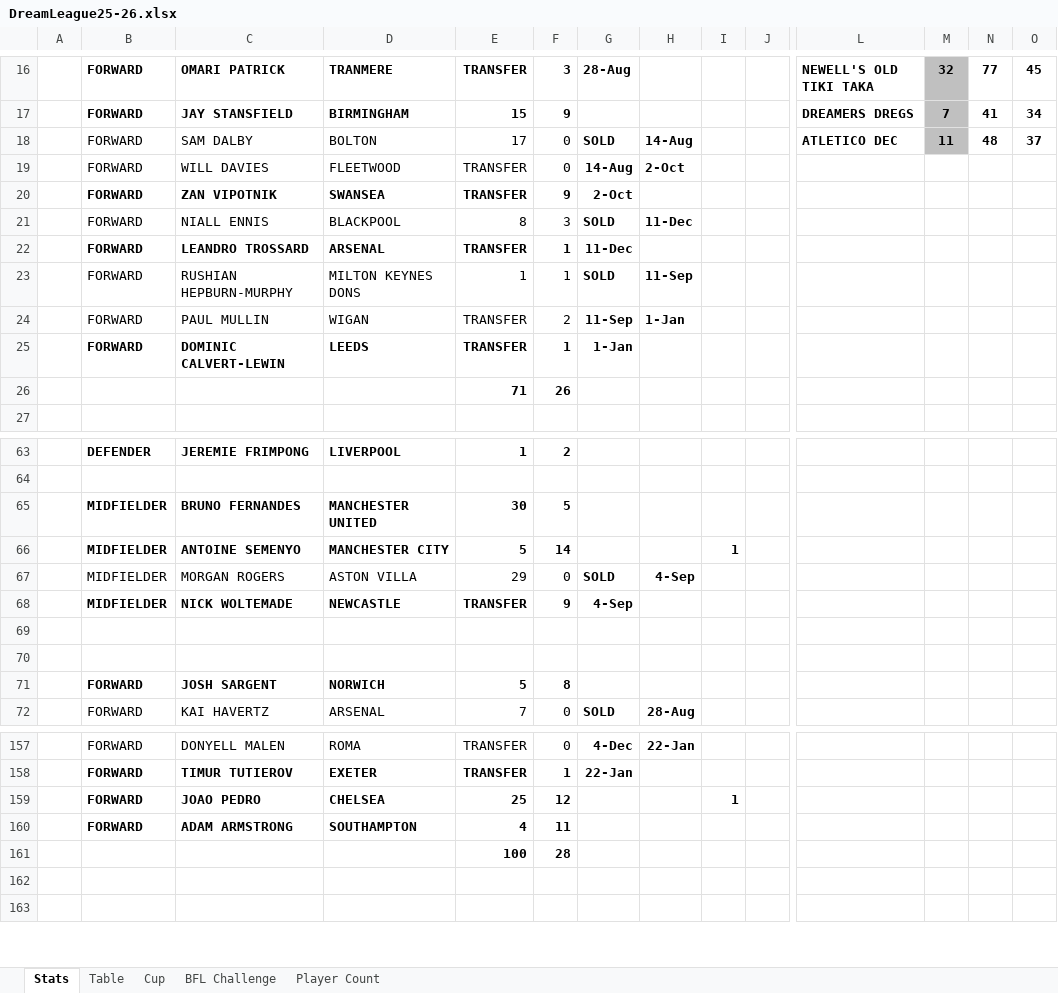
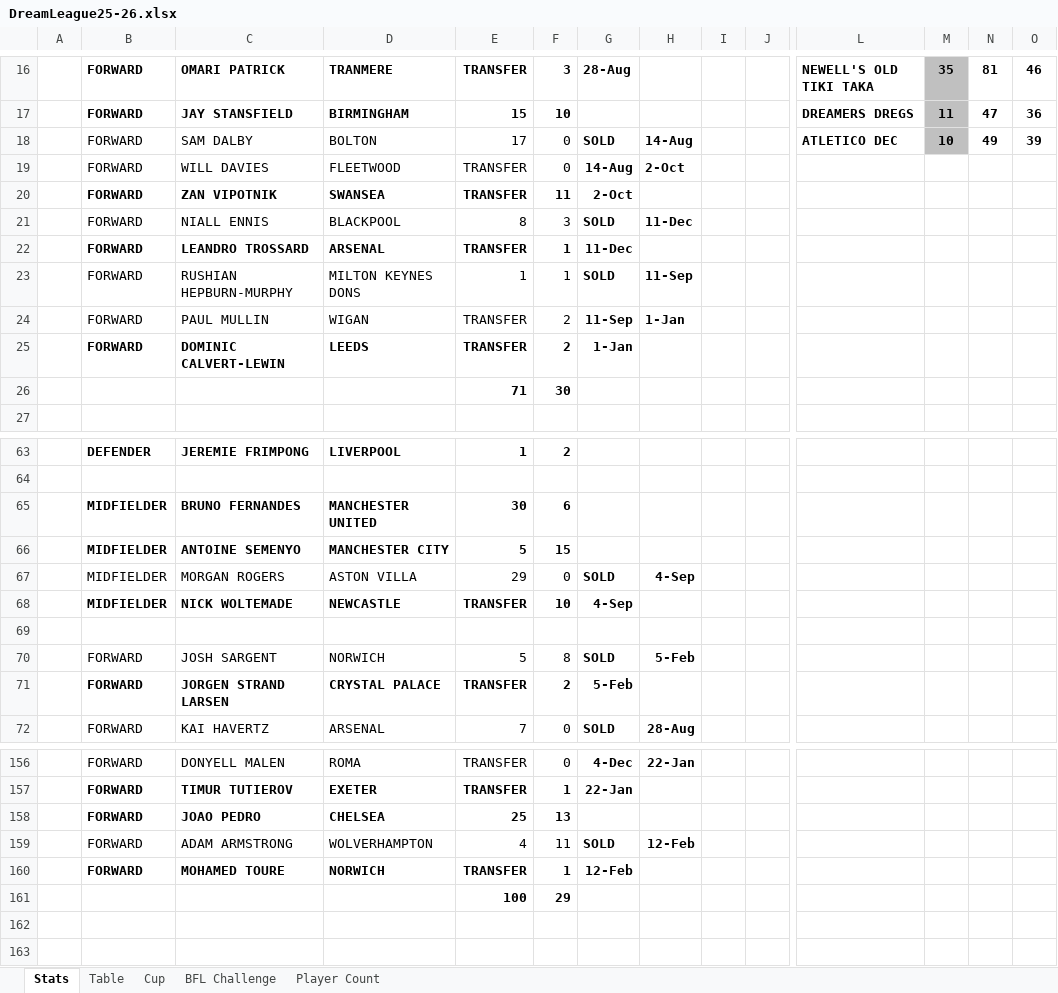
Before and after one commit to sgbstats/dreamleague, an Excel workbook: data/DreamLeague25-26.xlsx, sheet Stats, drawn as a sheet; only a part is shown, gaps mark what is left out; values as stored, in another font and other column widths than the file's, no borders; removed rows and columns are numbered as before the commit, all else as after; rows hold the shown columns only; the diff covers the shown part only; the diff names each change by its address in the sheet, - before the commit and + after, or states it on an @@ line.

```diff
--- a/data/DreamLeague25-26.xlsx (sheet Stats)
+++ b/data/DreamLeague25-26.xlsx (sheet Stats)
-M16: 32
+M16: 35
-N16: 77
+N16: 81
-O16: 45
+O16: 46
-F17: 9
+F17: 10
-M17: 7
+M17: 11
-N17: 41
+N17: 47
-O17: 34
+O17: 36
-M18: 11
+M18: 10
-N18: 48
+N18: 49
-O18: 37
+O18: 39
-F20: 9
+F20: 11
-F25: 1
+F25: 2
-F26: 26
+F26: 30
-F65: 5
+F65: 6
-F66: 14
+F66: 15
-I66: 1
+I66: (empty)
-F68: 9
+F68: 10
-row 70: (empty)
-B70:F70 bold: on
+B70:F70 bold: off
-G70: (empty)
+G70: SOLD
-H70: (empty)
+H70: 5-Feb
+row 71:  | FORWARD | JORGEN STRAND LARSEN | CRYSTAL PALACE | TRANSFER | 2 | 5-Feb
-F158: 12
+F158: 13
-I158: 1
+I158: (empty)
-B159:F159 bold: on
+B159:F159 bold: off
-D159: SOUTHAMPTON
+D159: WOLVERHAMPTON
-G159: (empty)
+G159: SOLD
-H159: (empty)
+H159: 12-Feb
-row 161:  |  |  |  | 100 | 28
+row 160:  | FORWARD | MOHAMED TOURE | NORWICH | TRANSFER | 1 | 12-Feb
+row 161:  |  |  |  | 100 | 29
```
Also changed, not shown: 3 added rows, 4 removed rows, 111 edited cells and cell formats elsewhere in this sheet, sheet Table, sheet Cup, sheet Player Count.
